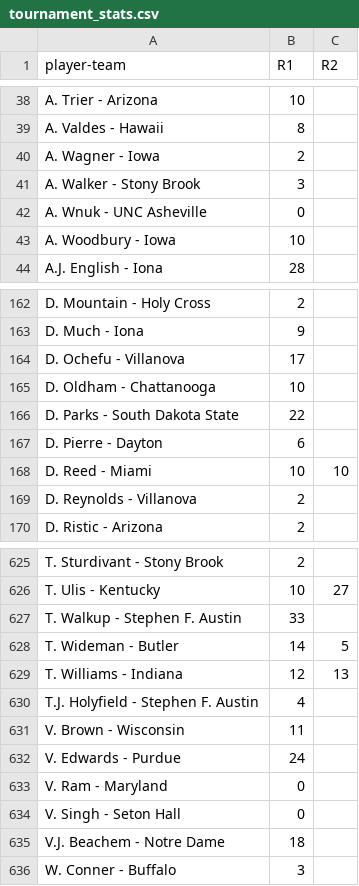
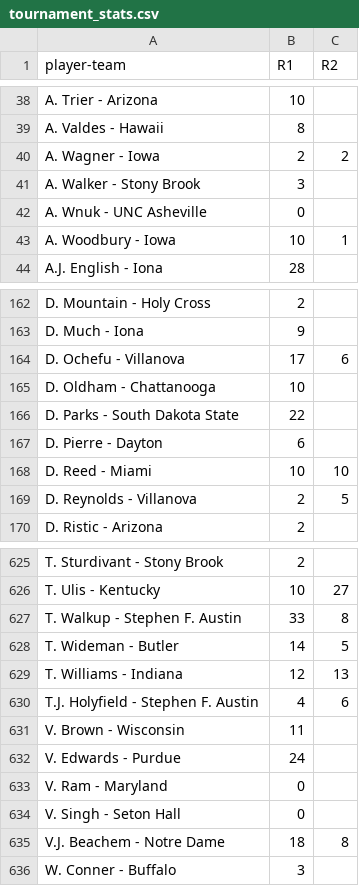
Before and after one commit to jdicello/NCAA_Player_Pool, a CSV file: output/tournament_stats.csv, drawn as a sheet; only a part is shown, gaps mark what is left out; the diff covers the shown part only.

Commit message:
fixed output

```diff
--- a/output/tournament_stats.csv
+++ b/output/tournament_stats.csv
@@ -39,6 +39,6 @@ A. Trier - Arizona,10,
 A. Valdes - Hawaii,8,
-A. Wagner - Iowa,2,
+A. Wagner - Iowa,2,2
 A. Walker - Stony Brook,3,
 A. Wnuk - UNC Asheville,0,
-A. Woodbury - Iowa,10,
+A. Woodbury - Iowa,10,1
 A.J. English - Iona,28,
@@ -163,3 +163,3 @@ D. Mountain - Holy Cross,2,
 D. Much - Iona,9,
-D. Ochefu - Villanova,17,
+D. Ochefu - Villanova,17,6
 D. Oldham - Chattanooga,10,
@@ -168,3 +168,3 @@ D. Pierre - Dayton,6,
 D. Reed - Miami,10,10
-D. Reynolds - Villanova,2,
+D. Reynolds - Villanova,2,5
 D. Ristic - Arizona,2,
@@ -626,6 +626,6 @@ T. Sturdivant - Stony Brook,2,
 T. Ulis - Kentucky,10,27
-T. Walkup - Stephen F. Austin,33,
+T. Walkup - Stephen F. Austin,33,8
 T. Wideman - Butler,14,5
 T. Williams - Indiana,12,13
-T.J. Holyfield - Stephen F. Austin,4,
+T.J. Holyfield - Stephen F. Austin,4,6
 V. Brown - Wisconsin,11,
@@ -634,3 +634,3 @@ V. Ram - Maryland,0,
 V. Singh - Seton Hall,0,
-V.J. Beachem - Notre Dame,18,
+V.J. Beachem - Notre Dame,18,8
 W. Conner - Buffalo,3,
```
Also changed, not shown: 26 edited cells elsewhere in this file, 2 other files.
